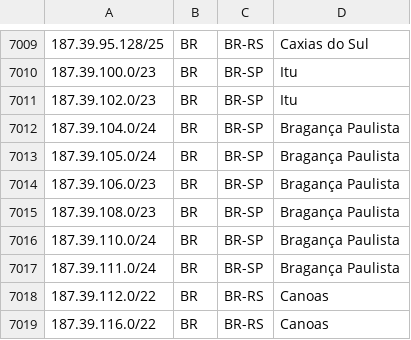
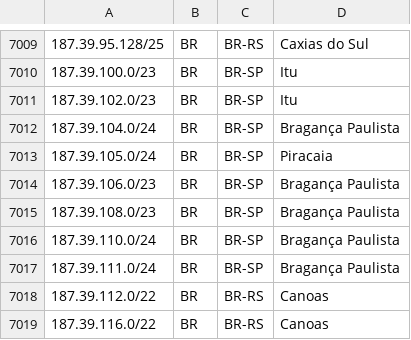
Before and after one commit to rtanajura/geofeed, a CSV file: geofeed.csv, drawn as a sheet; only a part is shown, gaps mark what is left out.

Commit message:
Update geofeed.csv

```diff
--- a/geofeed.csv
+++ b/geofeed.csv
@@ -7012,3 +7012,3 @@
 187.39.104.0/24,BR,BR-SP,Bragança Paulista,
-187.39.105.0/24,BR,BR-SP,Bragança Paulista,
+187.39.105.0/24,BR,BR-SP,Piracaia,
 187.39.106.0/23,BR,BR-SP,Bragança Paulista,
```
